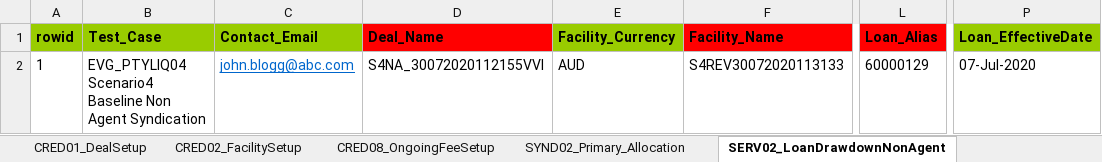
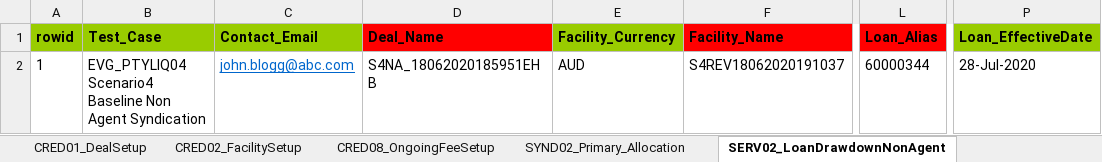
Before and after one commit to shirleenhong/automation-loan-application-cba, an Excel workbook: DataSet/LoanIQ_DataSet/EVG_PTYLIQ04_BaselineNonAgentSyndication.xlsx, sheet SERV02_LoanDrawdownNonAgent, drawn as a sheet; only a part is shown, gaps mark what is left out; values as stored, in another font and other column widths than the file's, no borders; the diff names each change by its address in the sheet, - before the commit and + after, or states it on an @@ line.

```diff
--- a/DataSet/LoanIQ_DataSet/EVG_PTYLIQ04_BaselineNonAgentSyndication.xlsx (sheet SERV02_LoanDrawdownNonAgent)
+++ b/DataSet/LoanIQ_DataSet/EVG_PTYLIQ04_BaselineNonAgentSyndication.xlsx (sheet SERV02_LoanDrawdownNonAgent)
-D2 (Deal_Name): S4NA_30072020112155VVI
+D2 (Deal_Name): S4NA_18062020185951EHB
-F2 (Facility_Name): S4REV30072020113133
+F2 (Facility_Name): S4REV18062020191037
-L2 (Loan_Alias): 60000129
+L2 (Loan_Alias): 60000344
-P2 (Loan_EffectiveDate): 07-Jul-2020
+P2 (Loan_EffectiveDate): 28-Jul-2020
```
Also changed, not shown: sheet AMCH06_PricingChangeTransaction, sheet AMCH02_LenderShareAdjustment, sheet SERV22_InterestPayments, sheet CRED01_DealSetup, sheet SYND05_UpfrontFee_Payment, sheet AMCH05_ExtendMaturityDate, 8 more sheets, 1 other file.
